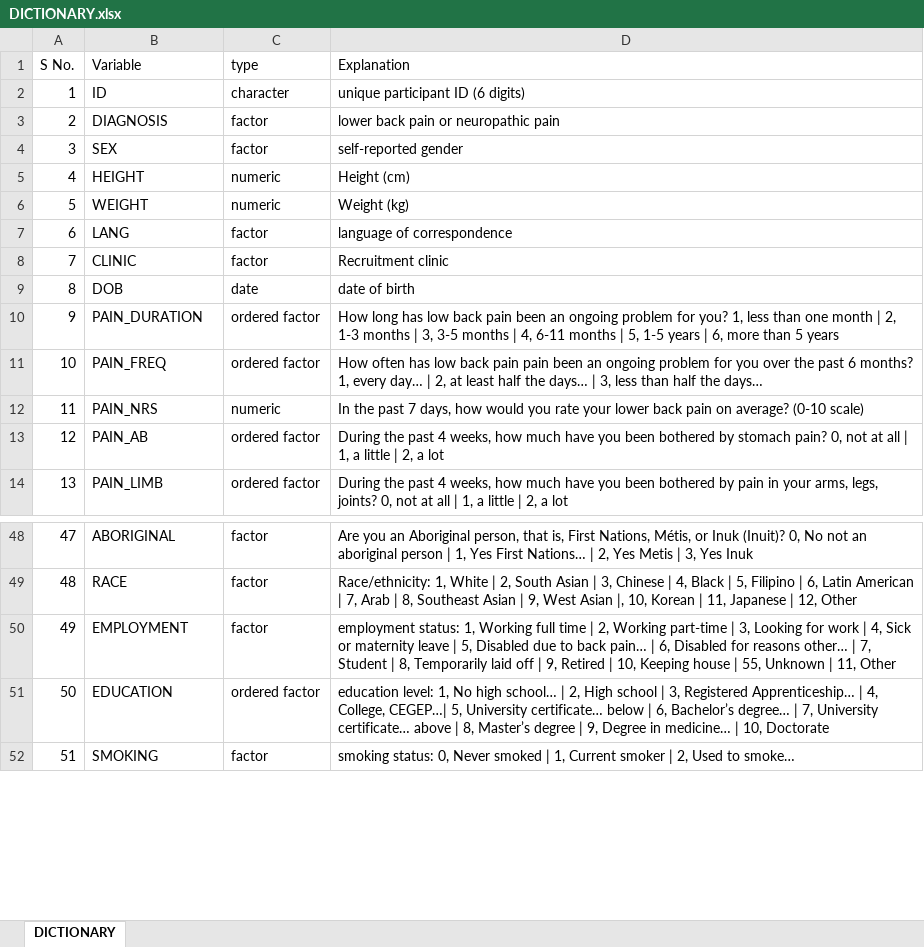
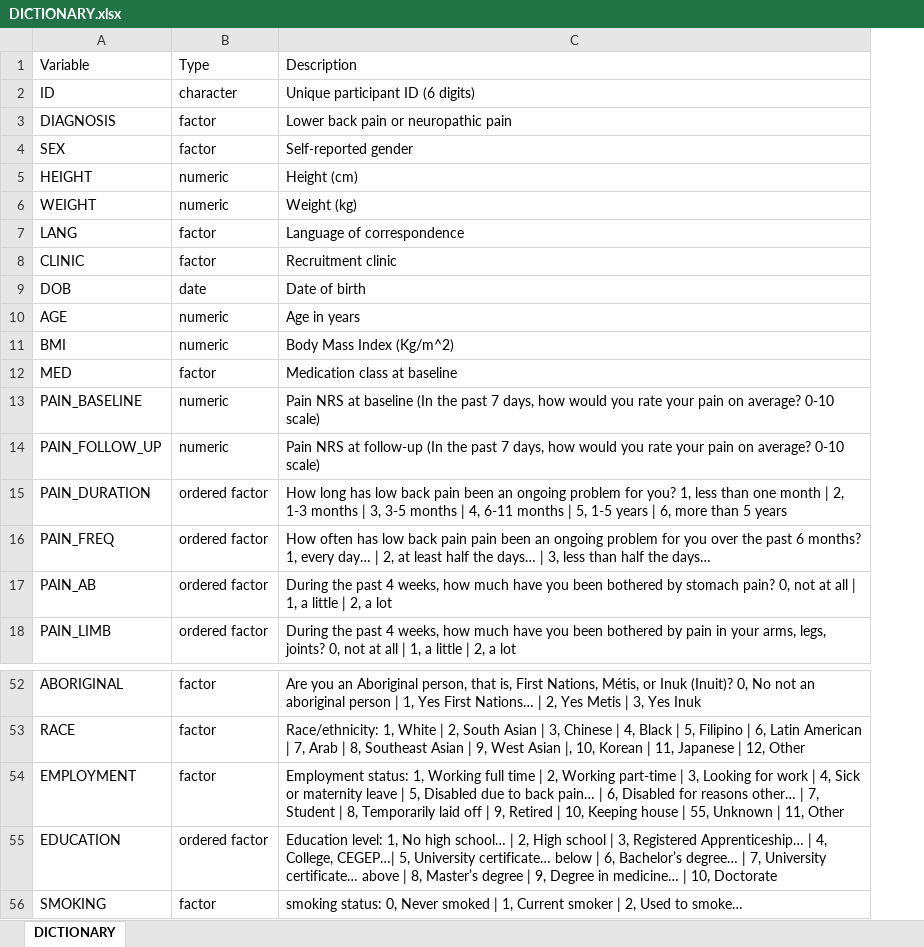
Before and after one commit to vivek-verma202/GENEPAR-1, an Excel workbook: DICTIONARY.xlsx, sheet DICTIONARY, drawn as a sheet; only a part is shown, gaps mark what is left out; values as stored, in another font and other column widths than the file's, no borders; charts and pictures not drawn; removed rows and columns are numbered as before the commit, all else as after; the diff names each change by its address in the sheet, - before the commit and + after, or states it on an @@ line.

```diff
--- a/DICTIONARY.xlsx (sheet DICTIONARY)
+++ b/DICTIONARY.xlsx (sheet DICTIONARY)
-column A, rows 1-11: S No. | 1 | 2 | 3 | 4 | 5 | 6 | 7 | 8 | 9 | 10; rows 13-14: 12 | 13; rows 48-52: 47 | 48 | 49 | 50 | 51
-B1: type
+B1: Type
-C1: Explanation
+C1: Description
-C2: unique participant ID (6 digits)
+C2: Unique participant ID (6 digits)
-C3: lower back pain or neuropathic pain
+C3: Lower back pain or neuropathic pain
-C4: self-reported gender
+C4: Self-reported gender
-C7: language of correspondence
+C7: Language of correspondence
-C9: date of birth
+C9: Date of birth
+row 10: AGE | numeric | Age in years
+row 11: BMI | numeric | Body Mass Index (Kg/m^2)
+row 12: MED | factor | Medication class at baseline
+row 13: PAIN_BASELINE | numeric | Pain NRS at baseline (In the past 7 days, how would you rate your pain on average? 0-10 scale)
+row 14: PAIN_FOLLOW_UP | numeric | Pain NRS at follow-up (In the past 7 days, how would you rate your pain on average? 0-10 scale)
-row 12: 11 | PAIN_NRS | numeric | In the past 7 days, how would you rate your lower back pain on average? (0-10 scale)
-C54: employment status: 1,…
+C54: Employment status: 1,…
-C55: education level: 1,…
+C55: Education level: 1,…
```
Also changed, not shown: charts or pictures, 3 other files.
